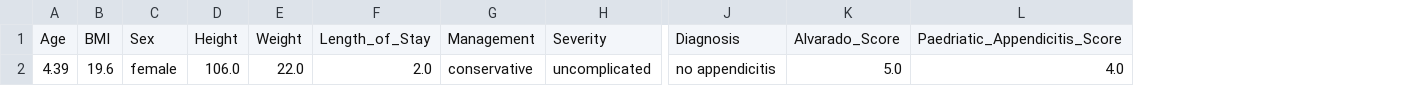
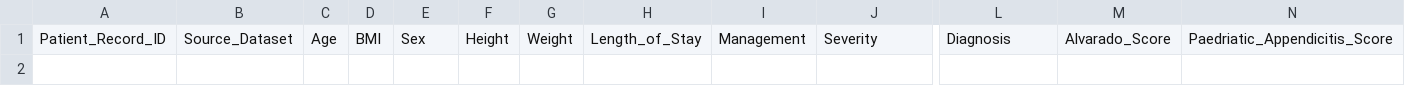
Before and after one commit to Balmaaa/DiagnosisPredictionForPediatricAppendicitis, a CSV file: 00_Dataset Integration/duplicate_patients.csv, drawn as a sheet; only a part is shown, gaps mark what is left out; removed rows and columns are numbered as before the commit, all else as after; rows hold the shown columns only; the diff names each change by its address in the sheet, - before the commit and + after, or states it on an @@ line.

```diff
--- a/00_Dataset Integration/duplicate_patients.csv
+++ b/00_Dataset Integration/duplicate_patients.csv
+column A, row 1: Patient_Record_ID
+column B, row 1: Source_Dataset
-row 2: 4.39 | 19.6 | female | 106.0 | 22.0 | 2.0 | conservative | uncomplicated | no appendicitis | 5.0 | 4.0
```
Also changed, not shown: 03_Preprocessing Pipeline/transformer_y_train.csv, 03_Preprocessing Pipeline/transformer_y_val.csv, 52 other files.
